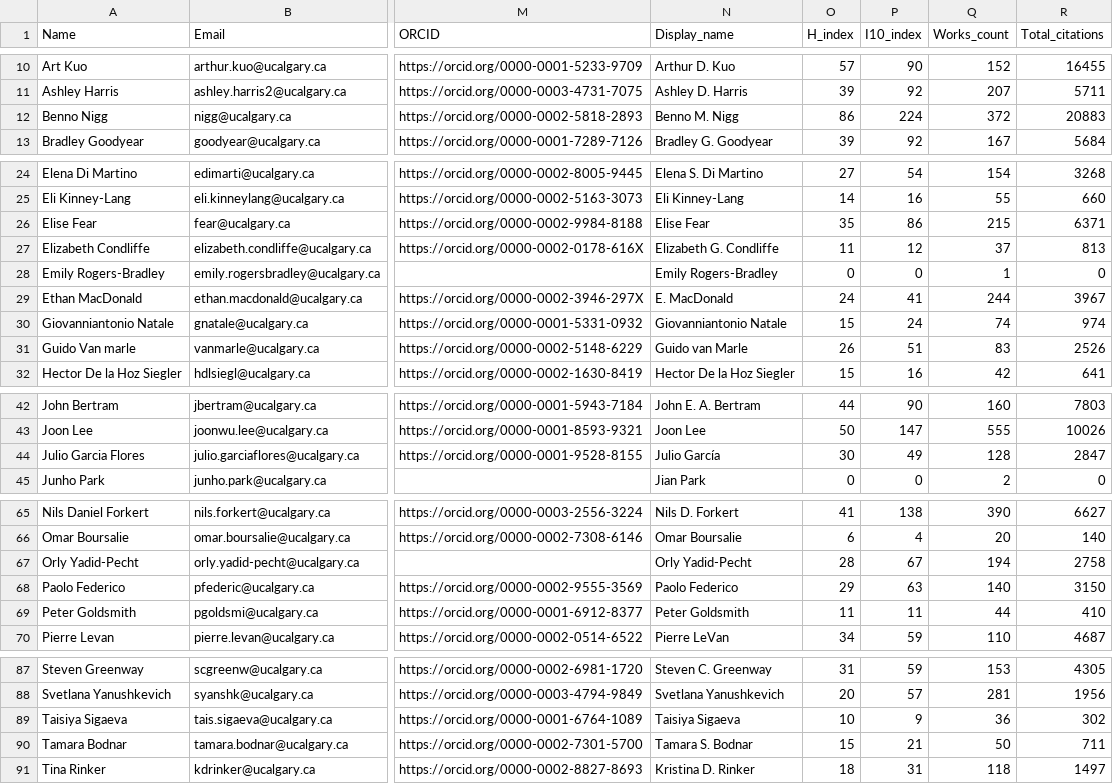
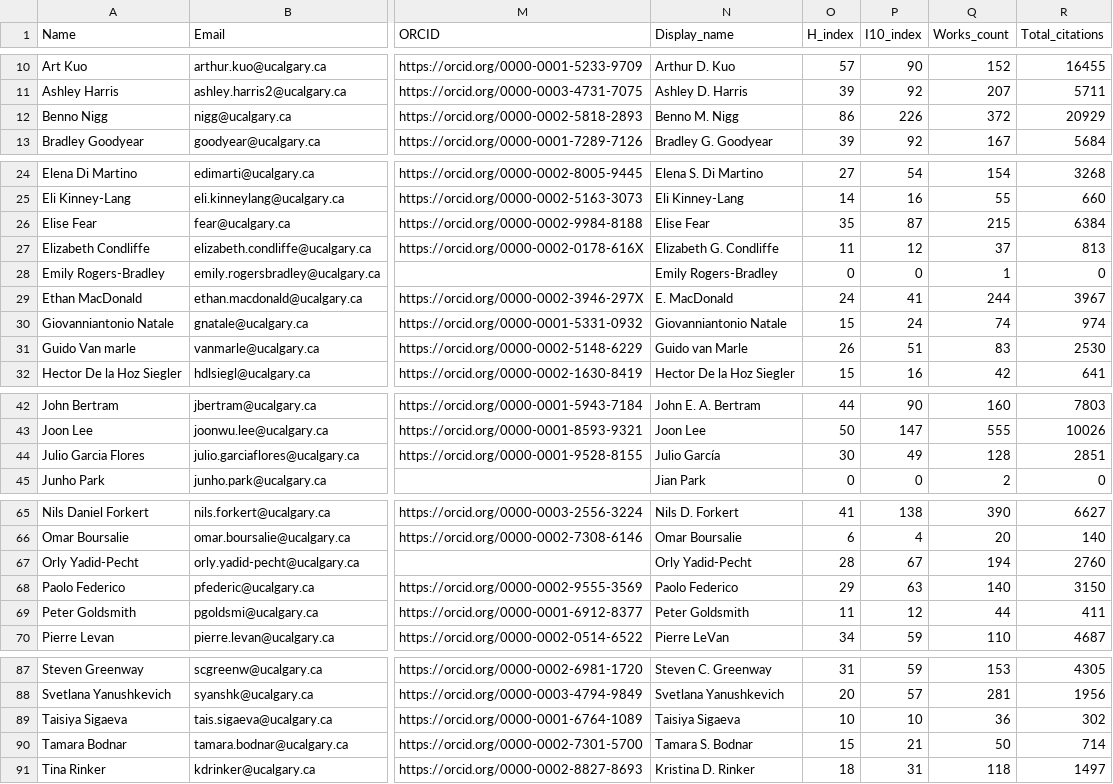
Before and after one commit to ResonanceResearch/OVC_Dashboard, a CSV file: data/roster_with_metrics.csv, drawn as a sheet; only a part is shown, gaps mark what is left out; the diff covers the shown part only; the diff names each change by its address in the sheet, - before the commit and + after, or states it on an @@ line.

```diff
--- a/data/roster_with_metrics.csv
+++ b/data/roster_with_metrics.csv
-P12 (I10_index): 224
+P12 (I10_index): 226
-R12 (Total_citations): 20883
+R12 (Total_citations): 20929
-P26 (I10_index): 86
+P26 (I10_index): 87
-R26 (Total_citations): 6371
+R26 (Total_citations): 6384
-R31 (Total_citations): 2526
+R31 (Total_citations): 2530
-R44 (Total_citations): 2847
+R44 (Total_citations): 2851
-R67 (Total_citations): 2758
+R67 (Total_citations): 2760
-P69 (I10_index): 11
+P69 (I10_index): 12
-R69 (Total_citations): 410
+R69 (Total_citations): 411
-P89 (I10_index): 9
+P89 (I10_index): 10
-R90 (Total_citations): 711
+R90 (Total_citations): 714
```
Also changed, not shown: 1 edited cell elsewhere in this file, 4 other files.
